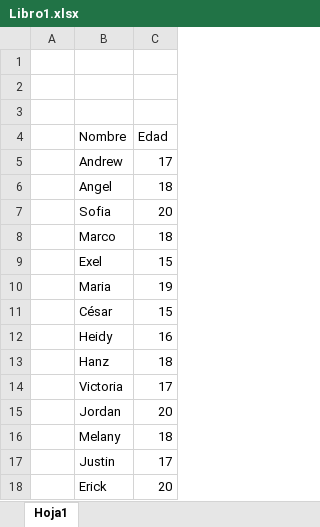
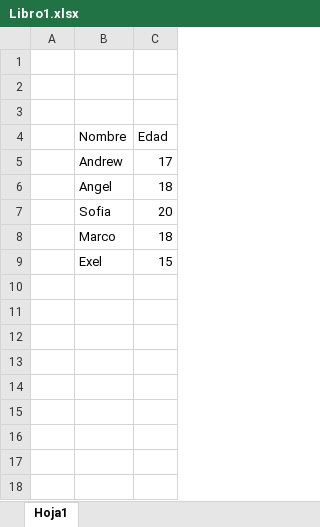
Before and after one commit to andr3w56/Gonz-les_ejercicio1, an Excel workbook: Libro1.xlsx, sheet Hoja1, drawn as a sheet; values as stored, in another font and other column widths than the file's, no borders; table styles not drawn; the diff names each change by its address in the sheet, - before the commit and + after, or states it on an @@ line.

```diff
--- a/Libro1.xlsx (sheet Hoja1)
+++ b/Libro1.xlsx (sheet Hoja1)
-row 10:  | Maria | 19
-row 11:  | César | 15
-row 12:  | Heidy | 16
-row 13:  | Hanz | 18
-row 14:  | Victoria | 17
-row 15:  | Jordan | 20
-row 16:  | Melany | 18
-row 17:  | Justin | 17
-row 18:  | Erick | 20
```
Also changed, not shown: 1 other file.
